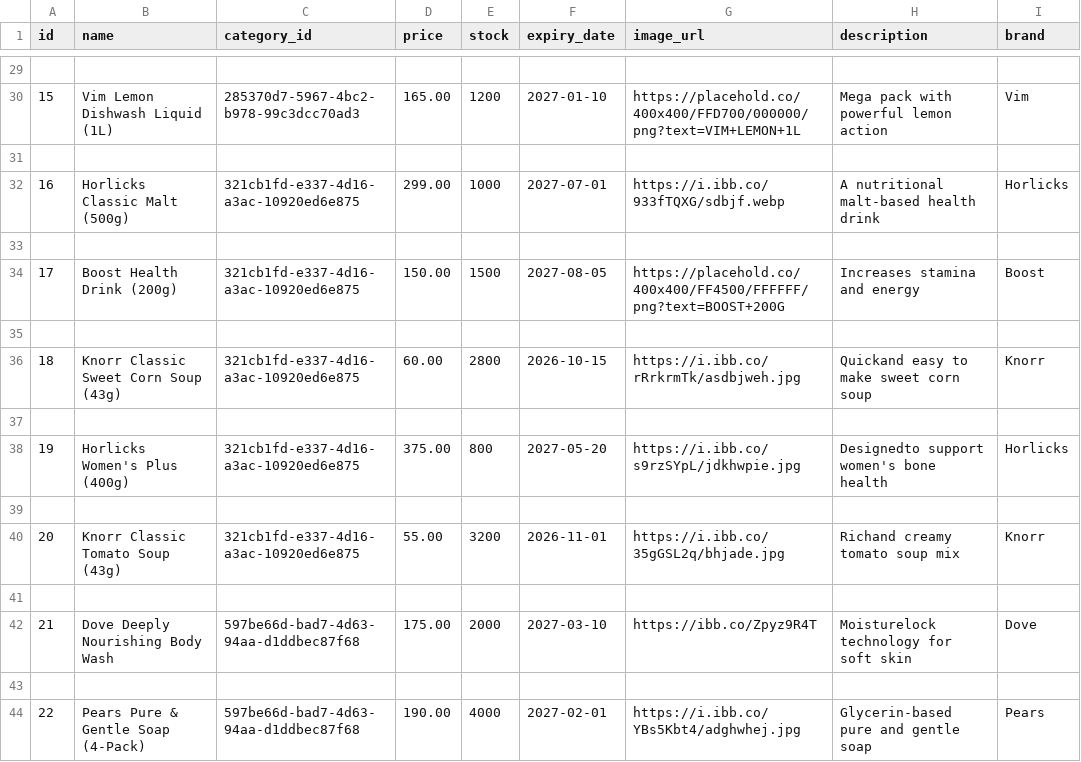
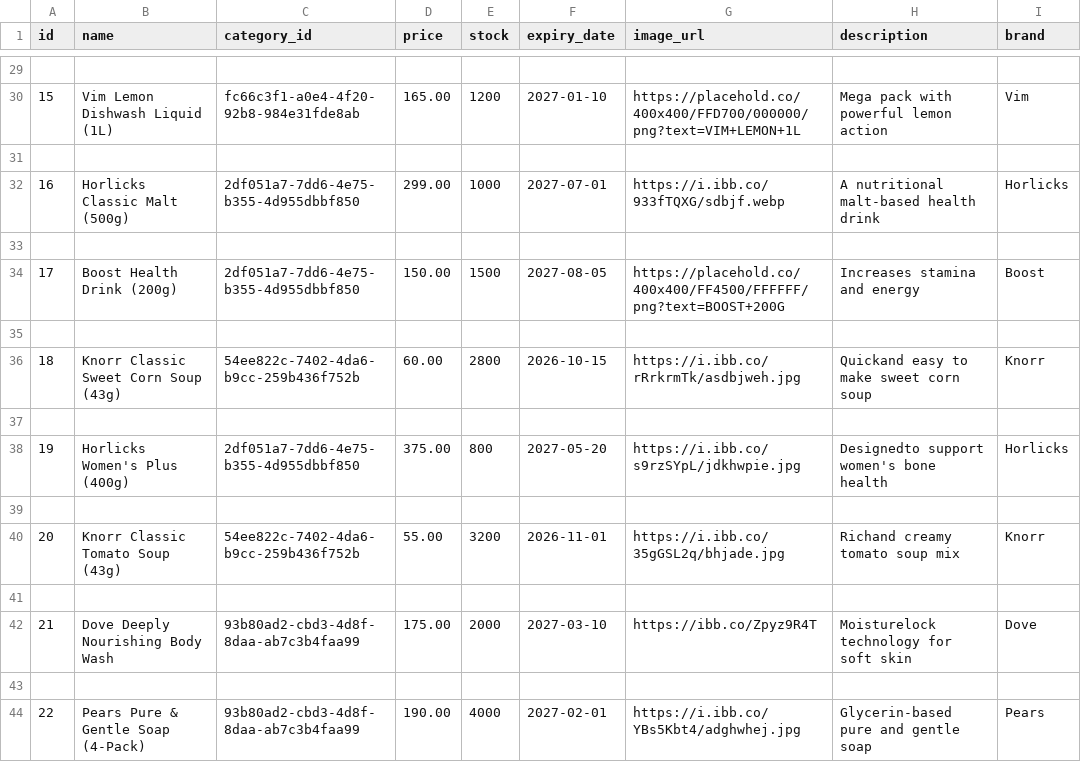
Before and after one commit to alijbapathan/distribex-fmcg-management-system, a CSV file: server/product_master.csv, drawn as a sheet; only a part is shown, gaps mark what is left out; the diff covers the shown part only.

```diff
--- a/server/product_master.csv
+++ b/server/product_master.csv
@@ -29,16 +29,16 @@ id,name,category_id,price,stock,expiry_date,image_url,description,brand
 
-15,Vim Lemon Dishwash Liquid (1L),285370d7-5967-4bc2-b978-99c3dcc70ad3,165.00,1200,2027-01-10,https://placehold.co/400x400/FFD700/000000/png?text=VIM+LEMON+1L,Mega pack with powerful lemon action,Vim
+15,Vim Lemon Dishwash Liquid (1L),fc66c3f1-a0e4-4f20-92b8-984e31fde8ab,165.00,1200,2027-01-10,https://placehold.co/400x400/FFD700/000000/png?text=VIM+LEMON+1L,Mega pack with powerful lemon action,Vim
 
-16,Horlicks Classic Malt (500g),321cb1fd-e337-4d16-a3ac-10920ed6e875,299.00,1000,2027-07-01,https://i.ibb.co/933fTQXG/sdbjf.webp,A nutritional malt-based health drink,Horlicks
+16,Horlicks Classic Malt (500g),2df051a7-7dd6-4e75-b355-4d955dbbf850,299.00,1000,2027-07-01,https://i.ibb.co/933fTQXG/sdbjf.webp,A nutritional malt-based health drink,Horlicks
 
-17,Boost Health Drink (200g),321cb1fd-e337-4d16-a3ac-10920ed6e875,150.00,1500,2027-08-05,https://placehold.co/400x400/FF4500/FFFFFF/png?text=BOOST+200G,Increases stamina and energy,Boost
+17,Boost Health Drink (200g),2df051a7-7dd6-4e75-b355-4d955dbbf850,150.00,1500,2027-08-05,https://placehold.co/400x400/FF4500/FFFFFF/png?text=BOOST+200G,Increases stamina and energy,Boost
 
-18,Knorr Classic Sweet Corn Soup (43g),321cb1fd-e337-4d16-a3ac-10920ed6e875,60.00,2800,2026-10-15,https://i.ibb.co/rRrkrmTk/asdbjweh.jpg,Quickand easy to make sweet corn soup,Knorr
+18,Knorr Classic Sweet Corn Soup (43g),54ee822c-7402-4da6-b9cc-259b436f752b,60.00,2800,2026-10-15,https://i.ibb.co/rRrkrmTk/asdbjweh.jpg,Quickand easy to make sweet corn soup,Knorr
 
-19,Horlicks Women's Plus (400g),321cb1fd-e337-4d16-a3ac-10920ed6e875,375.00,800,2027-05-20,https://i.ibb.co/s9rzSYpL/jdkhwpie.jpg,Designedto support women's bone health,Horlicks
+19,Horlicks Women's Plus (400g),2df051a7-7dd6-4e75-b355-4d955dbbf850,375.00,800,2027-05-20,https://i.ibb.co/s9rzSYpL/jdkhwpie.jpg,Designedto support women's bone health,Horlicks
 
-20,Knorr Classic Tomato Soup (43g),321cb1fd-e337-4d16-a3ac-10920ed6e875,55.00,3200,2026-11-01,https://i.ibb.co/35gGSL2q/bhjade.jpg,Richand creamy tomato soup mix,Knorr
+20,Knorr Classic Tomato Soup (43g),54ee822c-7402-4da6-b9cc-259b436f752b,55.00,3200,2026-11-01,https://i.ibb.co/35gGSL2q/bhjade.jpg,Richand creamy tomato soup mix,Knorr
 
-21,Dove Deeply Nourishing Body Wash,597be66d-bad7-4d63-94aa-d1ddbec87f68,175.00,2000,2027-03-10,https://ibb.co/Zpyz9R4T,Moisturelock technology for soft skin,Dove
+21,Dove Deeply Nourishing Body Wash,93b80ad2-cbd3-4d8f-8daa-ab7c3b4faa99,175.00,2000,2027-03-10,https://ibb.co/Zpyz9R4T,Moisturelock technology for soft skin,Dove
 
-22,Pears Pure & Gentle Soap (4-Pack),597be66d-bad7-4d63-94aa-d1ddbec87f68,190.00,4000,2027-02-01,https://i.ibb.co/YBs5Kbt4/adghwhej.jpg,Glycerin-based pure and gentle soap,Pears
+22,Pears Pure & Gentle Soap (4-Pack),93b80ad2-cbd3-4d8f-8daa-ab7c3b4faa99,190.00,4000,2027-02-01,https://i.ibb.co/YBs5Kbt4/adghwhej.jpg,Glycerin-based pure and gentle soap,Pears
```
Also changed, not shown: 14 edited cells elsewhere in this file, 16 other files.
